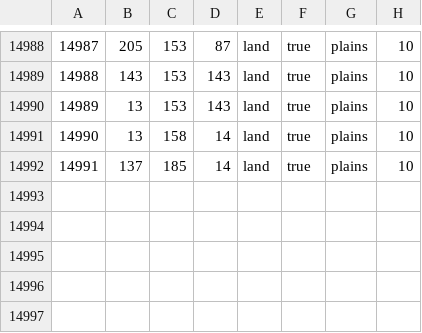
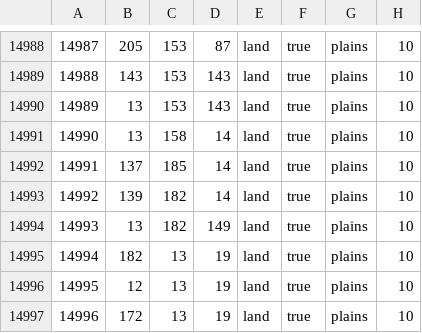
Before and after one commit to Thursasprengir/AtlantisMuLemuria, a CSV file: map/definition.csv, drawn as a sheet; only a part is shown, gaps mark what is left out.

```diff
--- a/map/definition.csv
+++ b/map/definition.csv
@@ -14992 +14992,6 @@
 14991;137;185;14;land;true;plains;10
+14992;139;182;14;land;true;plains;10
+14993;13;182;149;land;true;plains;10
+14994;182;13;19;land;true;plains;10
+14995;12;13;19;land;true;plains;10
+14996;172;13;19;land;true;plains;10
```
Also changed, not shown: 9 other files.
